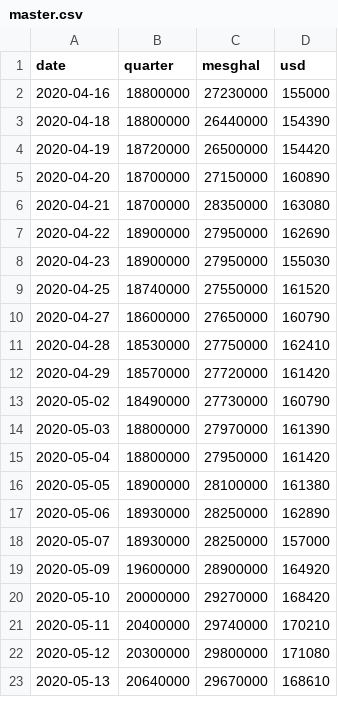
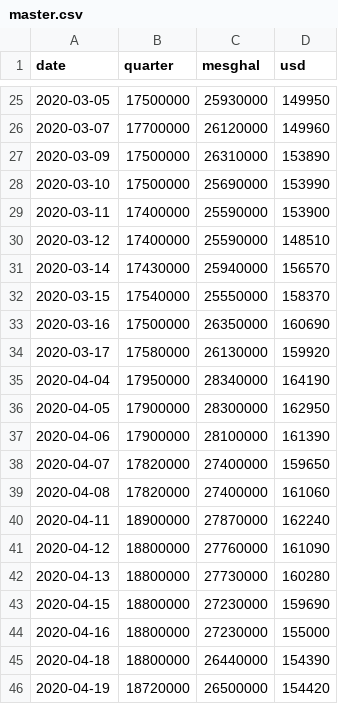
Before and after one commit to ah9mohammad-netizen/Bubble_Calculator, a CSV file: data/master.csv, drawn as a sheet; only a part is shown, gaps mark what is left out; the shorter side is filled out with more unchanged rows; the diff covers the shown part only.

```diff
--- a/data/master.csv
+++ b/data/master.csv
@@ -2 +25,20 @@ date,quarter,mesghal,usd
+2020-03-05,17500000,25930000,149950
+2020-03-07,17700000,26120000,149960
+2020-03-09,17500000,26310000,153890
+2020-03-10,17500000,25690000,153990
+2020-03-11,17400000,25590000,153900
+2020-03-12,17400000,25590000,148510
+2020-03-14,17430000,25940000,156570
+2020-03-15,17540000,25550000,158370
+2020-03-16,17500000,26350000,160690
+2020-03-17,17580000,26130000,159920
+2020-04-04,17950000,28340000,164190
+2020-04-05,17900000,28300000,162950
+2020-04-06,17900000,28100000,161390
+2020-04-07,17820000,27400000,159650
+2020-04-08,17820000,27400000,161060
+2020-04-11,18900000,27870000,162240
+2020-04-12,18800000,27760000,161090
+2020-04-13,18800000,27730000,160280
+2020-04-15,18800000,27230000,159690
 2020-04-16,18800000,27230000,155000
```
Also changed, not shown: 23 added rows elsewhere in this file, 3 other files.
